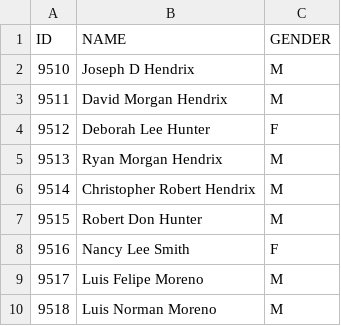
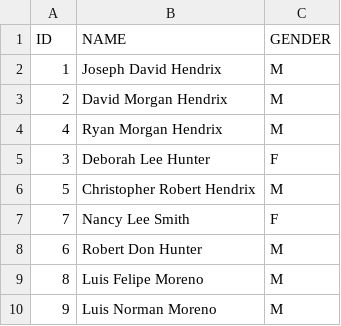
Before and after one commit to hendrixjoseph/FamilyTree, a CSV file: sql/DATA_TABLE/PERSON.csv, drawn as a sheet.

```diff
--- a/sql/DATA_TABLE/PERSON.csv
+++ b/sql/DATA_TABLE/PERSON.csv
@@ -1,10 +1,10 @@
 "ID","NAME","GENDER"
-9510,"Joseph D Hendrix","M"
-9511,"David Morgan Hendrix","M"
-9512,"Deborah Lee Hunter","F"
-9513,"Ryan Morgan Hendrix","M"
-9514,"Christopher Robert Hendrix","M"
-9515,"Robert Don Hunter","M"
-9516,"Nancy Lee Smith","F"
-9517,"Luis Felipe Moreno","M"
-9518,"Luis Norman Moreno","M"
+1,"Joseph David Hendrix","M"
+2,"David Morgan Hendrix","M"
+4,"Ryan Morgan Hendrix","M"
+3,"Deborah Lee Hunter","F"
+5,"Christopher Robert Hendrix","M"
+7,"Nancy Lee Smith","F"
+6,"Robert Don Hunter","M"
+8,"Luis Felipe Moreno","M"
+9,"Luis Norman Moreno","M"
```
Also changed, not shown: sql/DATA_TABLE/PLACE.csv, sql/DATA_VIEW/CHILDREN_VIEW.csv, 31 other files.
